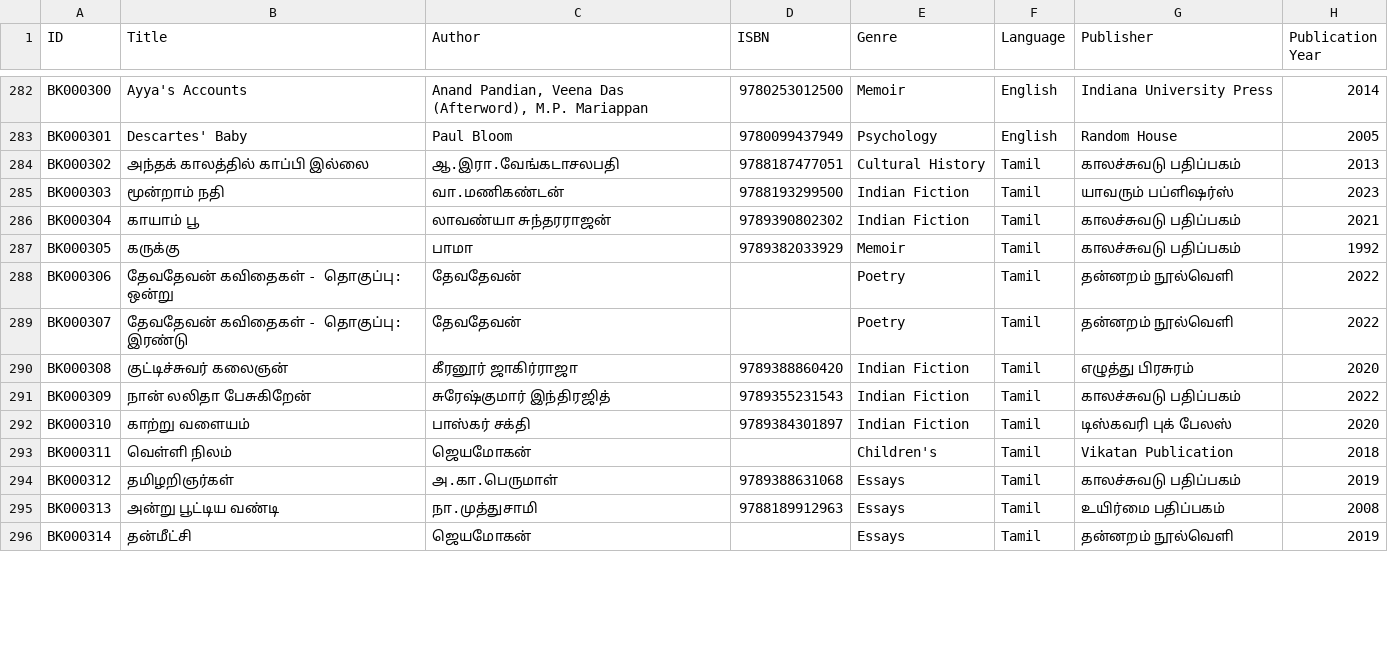
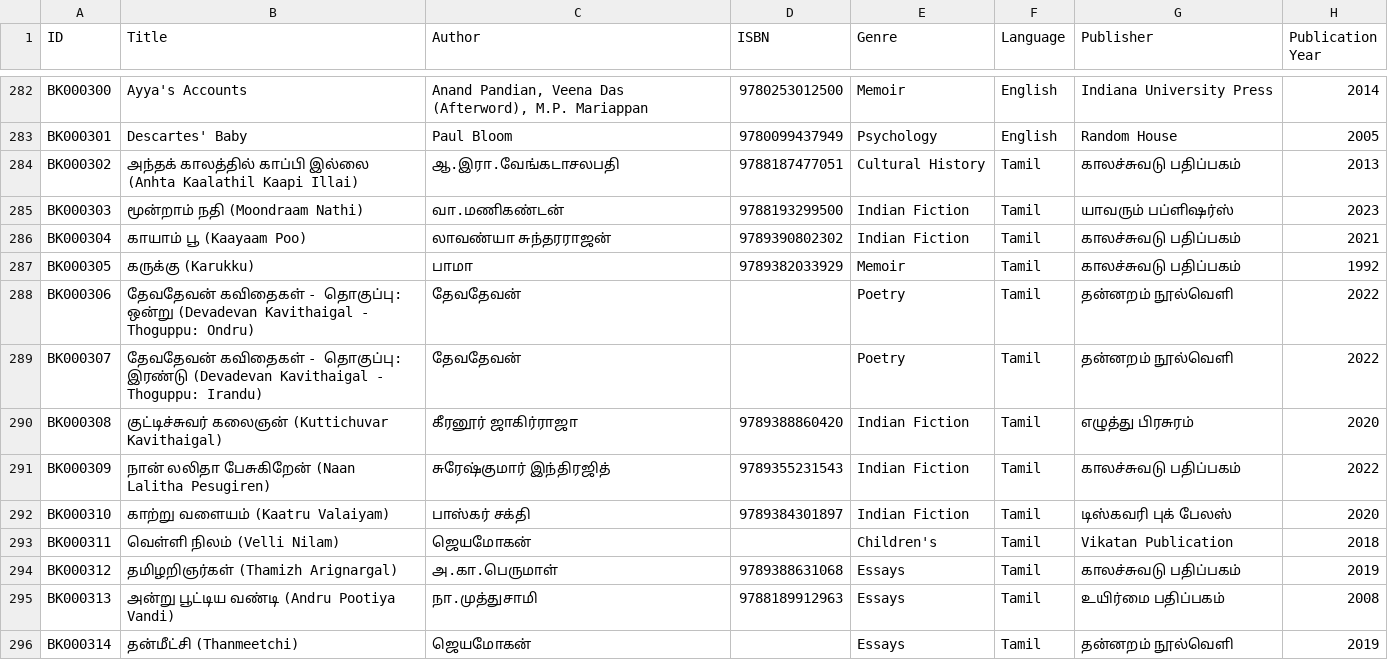
Before and after one commit to ejayaraman/books, a CSV file: data/books.csv, drawn as a sheet; only a part is shown, gaps mark what is left out; the diff covers the shown part only; the diff names each change by its address in the sheet, - before the commit and + after, or states it on an @@ line.

Commit message:
English title for Tamil books

```diff
--- a/data/books.csv
+++ b/data/books.csv
-B284 (Title): அந்தக் காலத்தில் காப்பி இல்லை
+B284 (Title): அந்தக் காலத்தில் காப்பி இல்லை (Anhta Kaalathil Kaapi Illai)
-B285 (Title): மூன்றாம் நதி
+B285 (Title): மூன்றாம் நதி (Moondraam Nathi)
-B286 (Title): காயாம் பூ
+B286 (Title): காயாம் பூ (Kaayaam Poo)
-B287 (Title): கருக்கு
+B287 (Title): கருக்கு (Karukku)
-B288 (Title): …தொகுப்பு: ஒன்று
+B288 (Title): …தொகுப்பு: ஒன்று (Devadevan Kavithaigal - Thoguppu: Ondru)
-B289 (Title): …தொகுப்பு: இரண்டு
+B289 (Title): …தொகுப்பு: இரண்டு (Devadevan Kavithaigal - Thoguppu: Irandu)
-B290 (Title): குட்டிச்சுவர் கலைஞன்
+B290 (Title): குட்டிச்சுவர் கலைஞன் (Kuttichuvar Kavithaigal)
-B291 (Title): நான் லலிதா பேசுகிறேன்
+B291 (Title): நான் லலிதா பேசுகிறேன் (Naan Lalitha Pesugiren)
-B292 (Title): காற்று வளையம்
+B292 (Title): காற்று வளையம் (Kaatru Valaiyam)
-B293 (Title): வெள்ளி நிலம்
+B293 (Title): வெள்ளி நிலம் (Velli Nilam)
-B294 (Title): தமிழறிஞர்கள்
+B294 (Title): தமிழறிஞர்கள் (Thamizh Arignargal)
-B295 (Title): அன்று பூட்டிய வண்டி
+B295 (Title): அன்று பூட்டிய வண்டி (Andru Pootiya Vandi)
-B296 (Title): தன்மீட்சி
+B296 (Title): தன்மீட்சி (Thanmeetchi)
```
Also changed, not shown: 124 edited cells elsewhere in this file.
